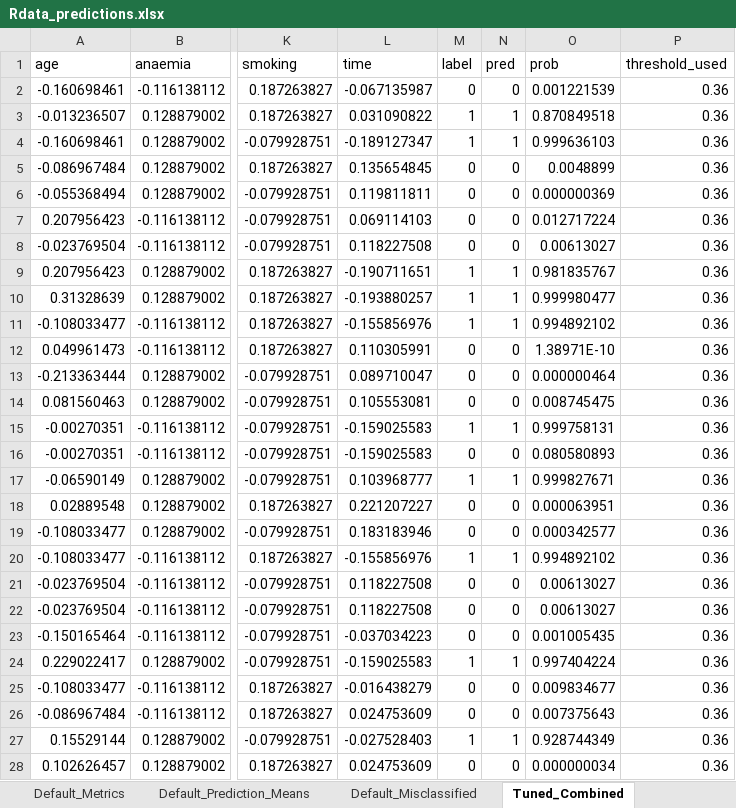
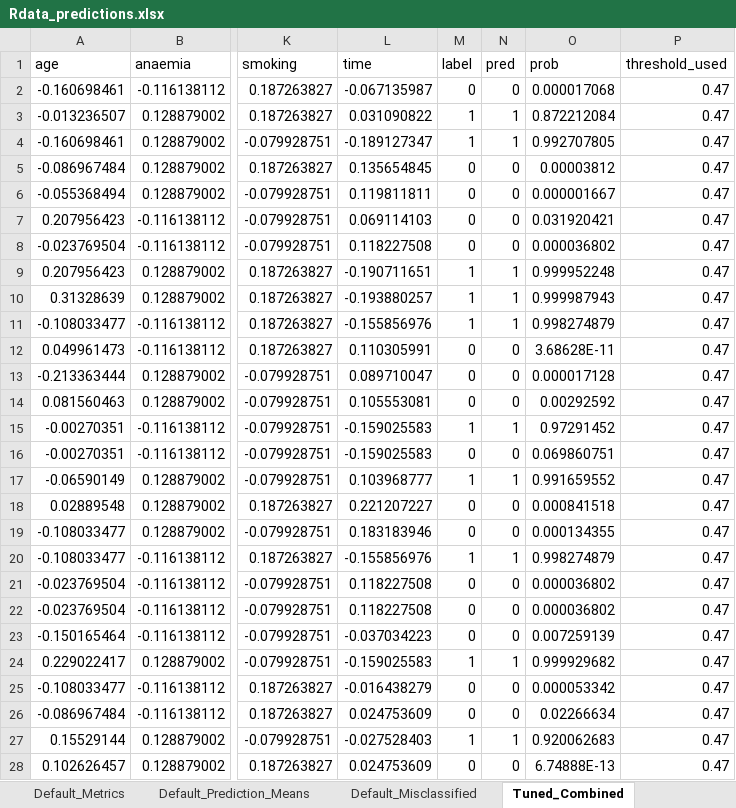
Before and after one commit to MatHatter/DESONN, an Excel workbook: Rdata_predictions.xlsx, sheet Tuned_Combined, drawn as a sheet; only a part is shown, gaps mark what is left out; values as stored, in another font and other column widths than the file's, no borders; the diff covers the shown part only; the diff names each change by its address in the sheet, - before the commit and + after, or states it on an @@ line.

```diff
--- a/Rdata_predictions.xlsx (sheet Tuned_Combined)
+++ b/Rdata_predictions.xlsx (sheet Tuned_Combined)
-O2 (prob): 0.001221539
+O2 (prob): 0.000017068
-P2:P28 (threshold_used): 0.36
+P2:P28 (threshold_used): 0.47
-O3 (prob): 0.870849518
+O3 (prob): 0.872212084
-O4 (prob): 0.999636103
+O4 (prob): 0.992707805
-O5 (prob): 0.0048899
+O5 (prob): 0.00003812
-O6 (prob): 0.000000369
+O6 (prob): 0.000001667
-O7 (prob): 0.012717224
+O7 (prob): 0.031920421
-O8 (prob): 0.00613027
+O8 (prob): 0.000036802
-O9 (prob): 0.981835767
+O9 (prob): 0.999952248
-O10 (prob): 0.999980477
+O10 (prob): 0.999987943
-O11 (prob): 0.994892102
+O11 (prob): 0.998274879
-O12 (prob): 1.38971E-10
+O12 (prob): 3.68628E-11
-O13 (prob): 0.000000464
+O13 (prob): 0.000017128
-O14 (prob): 0.008745475
+O14 (prob): 0.00292592
-O15 (prob): 0.999758131
+O15 (prob): 0.97291452
-O16 (prob): 0.080580893
+O16 (prob): 0.069860751
-O17 (prob): 0.999827671
+O17 (prob): 0.991659552
-O18 (prob): 0.000063951
+O18 (prob): 0.000841518
-O19 (prob): 0.000342577
+O19 (prob): 0.000134355
-O20 (prob): 0.994892102
+O20 (prob): 0.998274879
-O21:O22 (prob): 0.00613027
+O21:O22 (prob): 0.000036802
-O23 (prob): 0.001005435
+O23 (prob): 0.007259139
-O24 (prob): 0.997404224
+O24 (prob): 0.999929682
-O25 (prob): 0.009834677
+O25 (prob): 0.000053342
-O26 (prob): 0.007375643
+O26 (prob): 0.02266634
-O27 (prob): 0.928744349
+O27 (prob): 0.920062683
-O28 (prob): 0.000000034
+O28 (prob): 6.74888E-13
```
Also changed, not shown: 1448 edited cells elsewhere in this sheet, sheet Default_Combined, sheet Default_Misclassified, sheet Tuned_Misclassified, sheet Default_Metrics, sheet Tuned_Metrics, sheet Default_Prediction_Means, 1 more sheet, charts or pictures, 39 other files.
